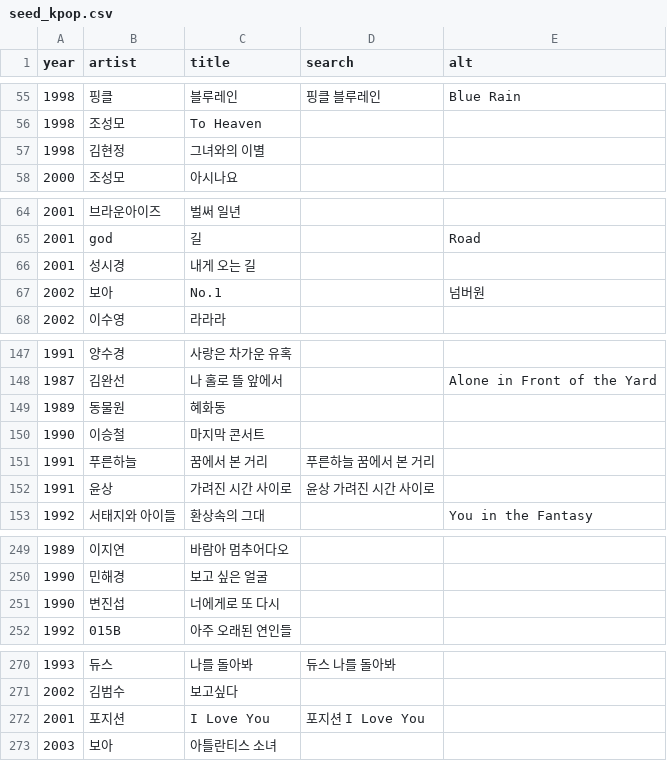
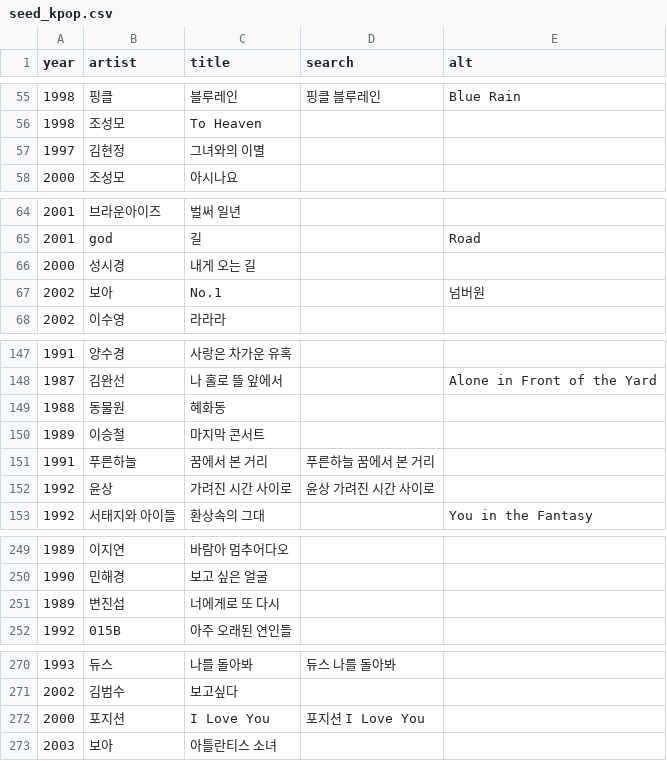
Before and after one commit to leeraki/music-year-game, a CSV file: tools/seed_kpop.csv, drawn as a sheet; only a part is shown, gaps mark what is left out; the diff covers the shown part only.

```diff
--- a/tools/seed_kpop.csv
+++ b/tools/seed_kpop.csv
@@ -56,3 +56,3 @@ year,artist,title,search,alt
 1998,조성모,To Heaven,,
-1998,김현정,그녀와의 이별,,
+1997,김현정,그녀와의 이별,,
 2000,조성모,아시나요,,
@@ -65,3 +65,3 @@ year,artist,title,search,alt
 2001,god,길,,Road
-2001,성시경,내게 오는 길,,
+2000,성시경,내게 오는 길,,
 2002,보아,No.1,,넘버원
@@ -148,6 +148,6 @@ year,artist,title,search,alt
 1987,김완선,나 홀로 뜰 앞에서,,Alone in Front of the Yard
-1989,동물원,혜화동,,
-1990,이승철,마지막 콘서트,,
+1988,동물원,혜화동,,
+1989,이승철,마지막 콘서트,,
 1991,푸른하늘,꿈에서 본 거리,푸른하늘 꿈에서 본 거리,
-1991,윤상,가려진 시간 사이로,윤상 가려진 시간 사이로,
+1992,윤상,가려진 시간 사이로,윤상 가려진 시간 사이로,
 1992,서태지와 아이들,환상속의 그대,,You in the Fantasy
@@ -250,3 +250,3 @@ year,artist,title,search,alt
 1990,민해경,보고 싶은 얼굴,,
-1990,변진섭,너에게로 또 다시,,
+1989,변진섭,너에게로 또 다시,,
 1992,015B,아주 오래된 연인들,,
@@ -271,3 +271,3 @@ year,artist,title,search,alt
 2002,김범수,보고싶다,,
-2001,포지션,I Love You,포지션 I Love You,
+2000,포지션,I Love You,포지션 I Love You,
 2003,보아,아틀란티스 소녀,,
```
Also changed, not shown: 1 edited cell elsewhere in this file, 6 other files.
